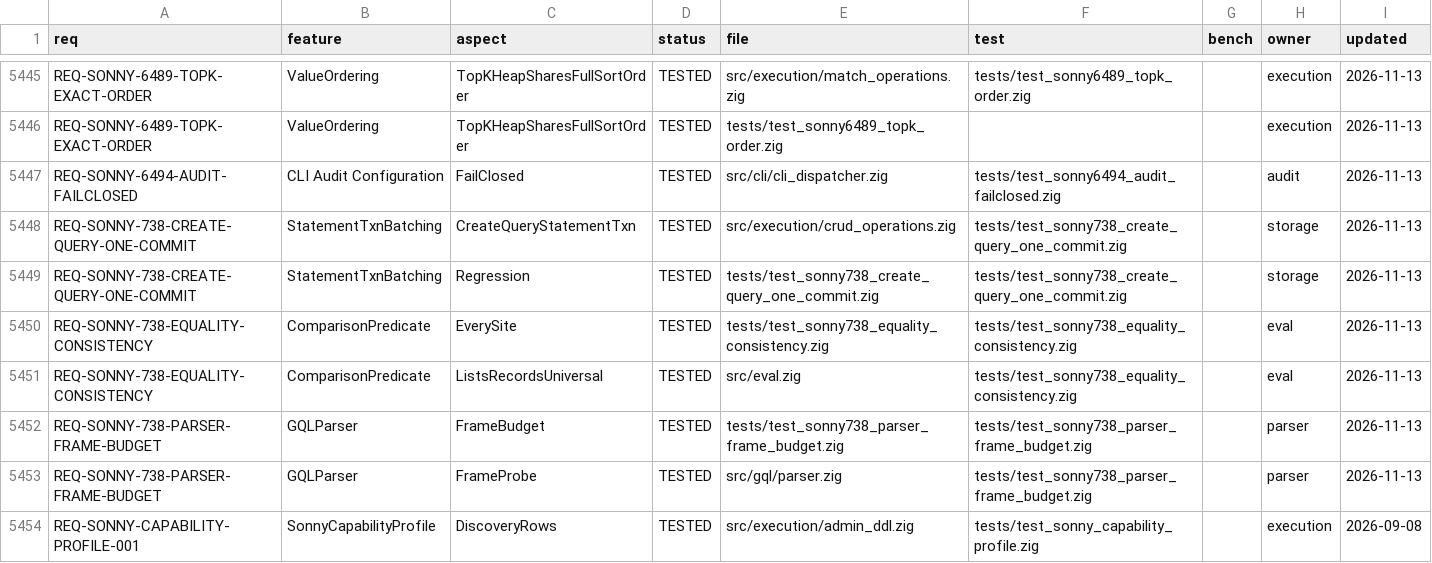
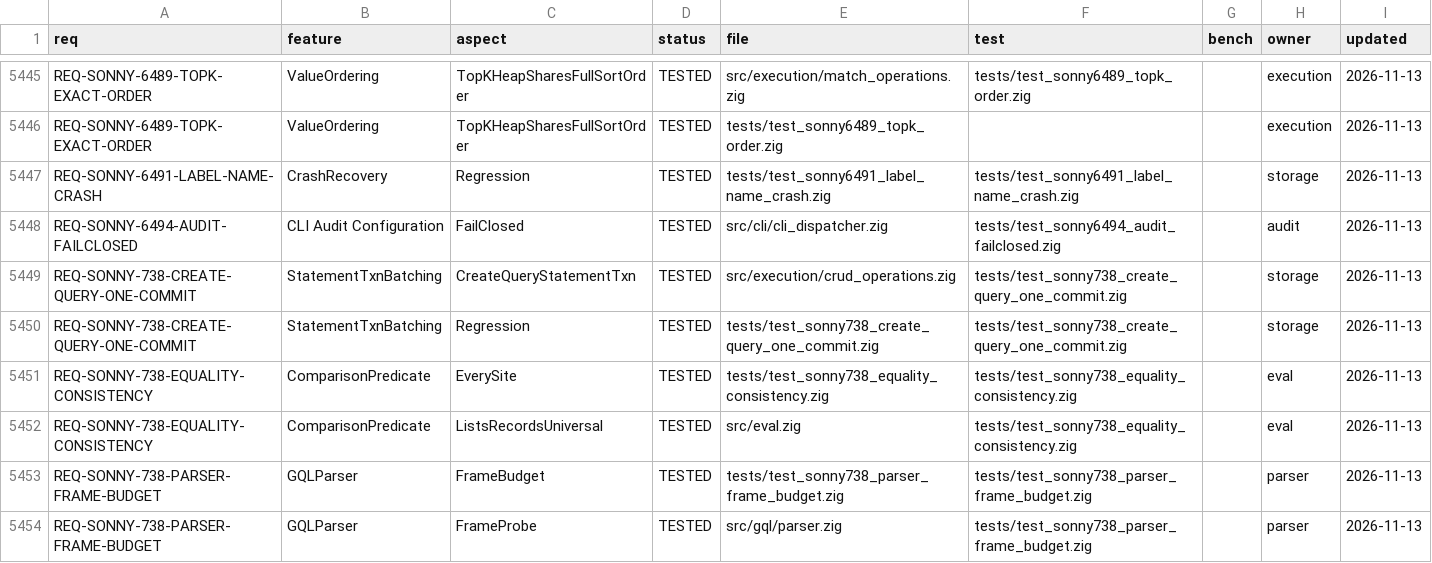
Before and after one commit to geodedb/geode, a CSV file: tools/canaryscan/status.csv, drawn as a sheet; only a part is shown, gaps mark what is left out; the shorter side is filled out with more unchanged rows.

Commit message:
build(deps): graph-storage v0.4.14 (SONNY-6473, SONNY-6491)
Pins graph-storage v0.4.14 (fc913be9): crash recovery applies only the newest committed image of each page by LSN (overlapping batched transactions no longer lose committed writes, including logs already on disk); checkpoint side files ordered for crash safety (free.store durable before the manifest, the manifest rename directory-fsynced before the WAL truncate, a stale free.store from an older release detected and rebuilt); new label names made durable when assigned (checkpoints no longer write labels.dict; create writes an empty one); WAL record checksums on hardware CRC32C; free.store refuses an unreadable host layout. API additions only. Same transitive dependencies as v0.4.13.

Adds test-sonny6491-label-name-crash (in shardDep): every label-creating write shape against a real server with checkpoints disabled, SIGKILL, restart, counted by label and listed by db.labels(). It also passes on v0.4.13, because geode already rewrites every shard's labels.dict on first sight of a name (GAP-0915).

A new label name now costs 16 directory fsyncs and 16 file fsyncs more than on v0.4.13 (measured A/B in the CHANGELOG). WAL records checksum about 50 us faster per operation on the commit path without fsync, so the published TDE overhead there is re-measured at about +29% (was about +20%); gates unchanged.

Known issue: a label first named by the ORDER BY auto-build (StorageAdapter.createOrderedIndex) is no longer persisted by any checkpoint or close; recorded in the CHANGELOG.

```diff
--- a/tools/canaryscan/status.csv
+++ b/tools/canaryscan/status.csv
@@ -5446,2 +5446,3 @@ REQ-SONNY-6489-TOPK-EXACT-ORDER,ValueOrdering,TopKHeapSharesFullSortOrder,TESTED
 REQ-SONNY-6489-TOPK-EXACT-ORDER,ValueOrdering,TopKHeapSharesFullSortOrder,TESTED,tests/test_sonny6489_topk_order.zig,,,execution,2026-11-13
+REQ-SONNY-6491-LABEL-NAME-CRASH,CrashRecovery,Regression,TESTED,tests/test_sonny6491_label_name_crash.zig,tests/test_sonny6491_label_name_crash.zig,,storage,2026-11-13
 REQ-SONNY-6494-AUDIT-FAILCLOSED,CLI Audit Configuration,FailClosed,TESTED,src/cli/cli_dispatcher.zig,tests/test_sonny6494_audit_failclosed.zig,,audit,2026-11-13
```
Also changed, not shown: docs/status.csv, 13 other files.
